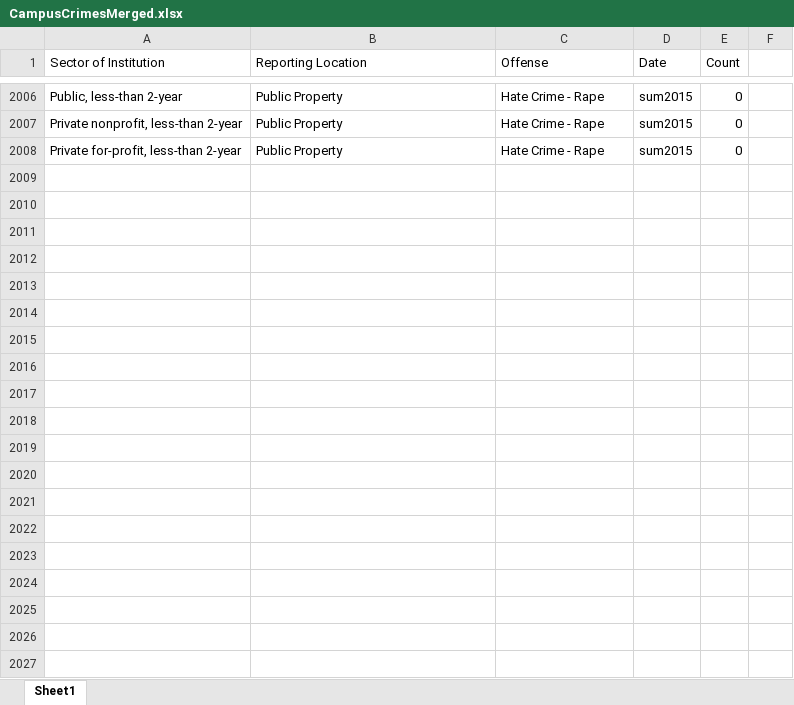
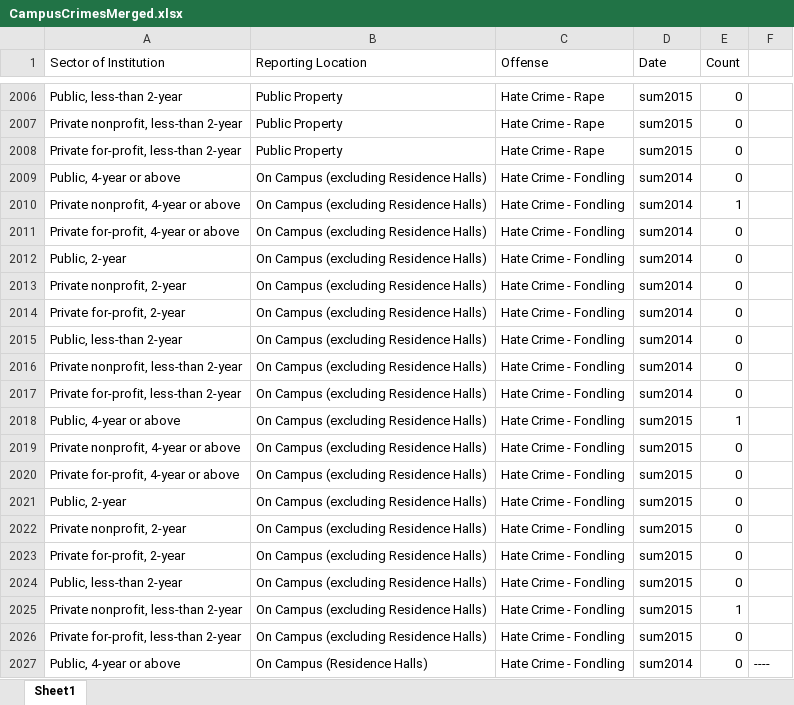
Before and after one commit to HashedDan/CampusCrimes, an Excel workbook: CampusCrimesMerged.xlsx, sheet Sheet1, drawn as a sheet; only a part is shown, gaps mark what is left out; values as stored, in another font and other column widths than the file's, no borders; the diff covers the shown part only; the diff names each change by its address in the sheet, - before the commit and + after, or states it on an @@ line.

Commit message:
Replicated previous step (4688a03a69f83d2174c919bddf23c5a940c90abb) but for Offense = ‘Hate Crime - Fondling’ and the data only had fields with Date = ‘sum2014’ and ‘sum2015’ from HateCrimes.xls.

```diff
--- a/CampusCrimesMerged.xlsx (sheet Sheet1)
+++ b/CampusCrimesMerged.xlsx (sheet Sheet1)
+row 2009: Public, 4-year or above | On Campus (excluding Residence Halls) | Hate Crime - Fondling | sum2014 | 0
+row 2010: Private nonprofit, 4-year or above | On Campus (excluding Residence Halls) | Hate Crime - Fondling | sum2014 | 1
+row 2011: Private for-profit, 4-year or above | On Campus (excluding Residence Halls) | Hate Crime - Fondling | sum2014 | 0
+row 2012: Public, 2-year | On Campus (excluding Residence Halls) | Hate Crime - Fondling | sum2014 | 0
+row 2013: Private nonprofit, 2-year | On Campus (excluding Residence Halls) | Hate Crime - Fondling | sum2014 | 0
+row 2014: Private for-profit, 2-year | On Campus (excluding Residence Halls) | Hate Crime - Fondling | sum2014 | 0
+row 2015: Public, less-than 2-year | On Campus (excluding Residence Halls) | Hate Crime - Fondling | sum2014 | 0
+row 2016: Private nonprofit, less-than 2-year | On Campus (excluding Residence Halls) | Hate Crime - Fondling | sum2014 | 0
+row 2017: Private for-profit, less-than 2-year | On Campus (excluding Residence Halls) | Hate Crime - Fondling | sum2014 | 0
+row 2018: Public, 4-year or above | On Campus (excluding Residence Halls) | Hate Crime - Fondling | sum2015 | 1
+row 2019: Private nonprofit, 4-year or above | On Campus (excluding Residence Halls) | Hate Crime - Fondling | sum2015 | 0
+row 2020: Private for-profit, 4-year or above | On Campus (excluding Residence Halls) | Hate Crime - Fondling | sum2015 | 0
+row 2021: Public, 2-year | On Campus (excluding Residence Halls) | Hate Crime - Fondling | sum2015 | 0
+row 2022: Private nonprofit, 2-year | On Campus (excluding Residence Halls) | Hate Crime - Fondling | sum2015 | 0
+row 2023: Private for-profit, 2-year | On Campus (excluding Residence Halls) | Hate Crime - Fondling | sum2015 | 0
+row 2024: Public, less-than 2-year | On Campus (excluding Residence Halls) | Hate Crime - Fondling | sum2015 | 0
+row 2025: Private nonprofit, less-than 2-year | On Campus (excluding Residence Halls) | Hate Crime - Fondling | sum2015 | 1
+row 2026: Private for-profit, less-than 2-year | On Campus (excluding Residence Halls) | Hate Crime - Fondling | sum2015 | 0
+row 2027: Public, 4-year or above | On Campus (Residence Halls) | Hate Crime - Fondling | sum2014 | 0 | ----
```
Also changed, not shown: 53 added rows elsewhere in this sheet.
